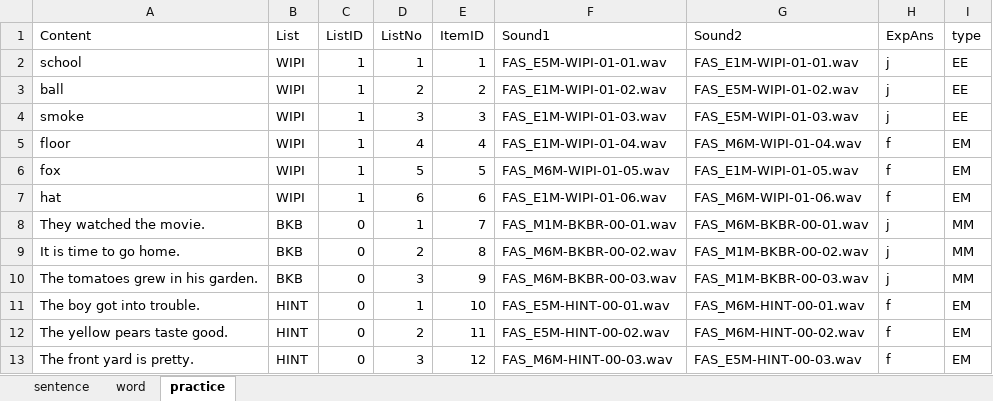
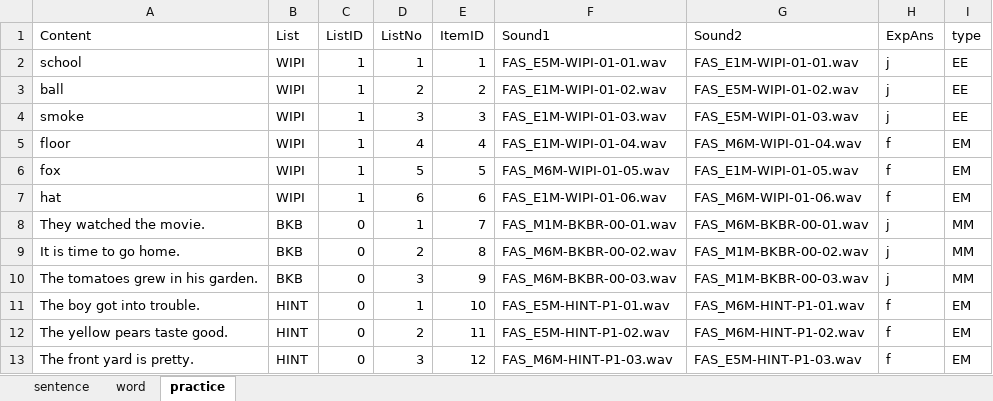
Before and after one commit to QuentinWang3/202410-accentDT-sw-web, an Excel workbook: stimuli_list.xlsx, sheet practice, drawn as a sheet; values as stored, in another font and other column widths than the file's, no borders; the diff names each change by its address in the sheet, - before the commit and + after, or states it on an @@ line.

```diff
--- a/stimuli_list.xlsx (sheet practice)
+++ b/stimuli_list.xlsx (sheet practice)
-F11 (Sound1): FAS_E5M-HINT-00-01.wav
+F11 (Sound1): FAS_E5M-HINT-P1-01.wav
-G11 (Sound2): FAS_M6M-HINT-00-01.wav
+G11 (Sound2): FAS_M6M-HINT-P1-01.wav
-F12 (Sound1): FAS_E5M-HINT-00-02.wav
+F12 (Sound1): FAS_E5M-HINT-P1-02.wav
-G12 (Sound2): FAS_M6M-HINT-00-02.wav
+G12 (Sound2): FAS_M6M-HINT-P1-02.wav
-F13 (Sound1): FAS_M6M-HINT-00-03.wav
+F13 (Sound1): FAS_M6M-HINT-P1-03.wav
-G13 (Sound2): FAS_E5M-HINT-00-03.wav
+G13 (Sound2): FAS_E5M-HINT-P1-03.wav
```
Also changed, not shown: sheet word, sheet sentence, 7 other files.
